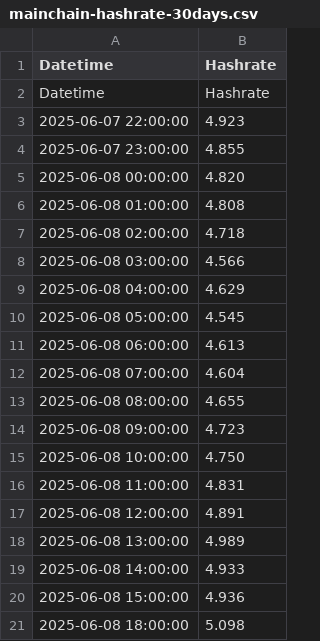
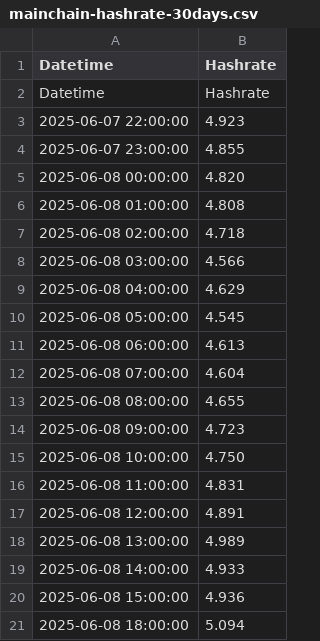
Before and after one commit to NadimGhaznavi/xmrqa, a CSV file: csv/hashrates/mainchain-hashrate-30days.csv, drawn as a sheet.

```diff
--- a/csv/hashrates/mainchain-hashrate-30days.csv
+++ b/csv/hashrates/mainchain-hashrate-30days.csv
@@ -20,2 +20,2 @@ Datetime,Hashrate
 2025-06-08 15:00:00,4.936
-2025-06-08 18:00:00,5.098
+2025-06-08 18:00:00,5.094
```
Also changed, not shown: csv/hashrates/mainchain-hashrate-60days.csv, csv/hashrates/mainchain-hashrate-90days.csv, 22 other files.
